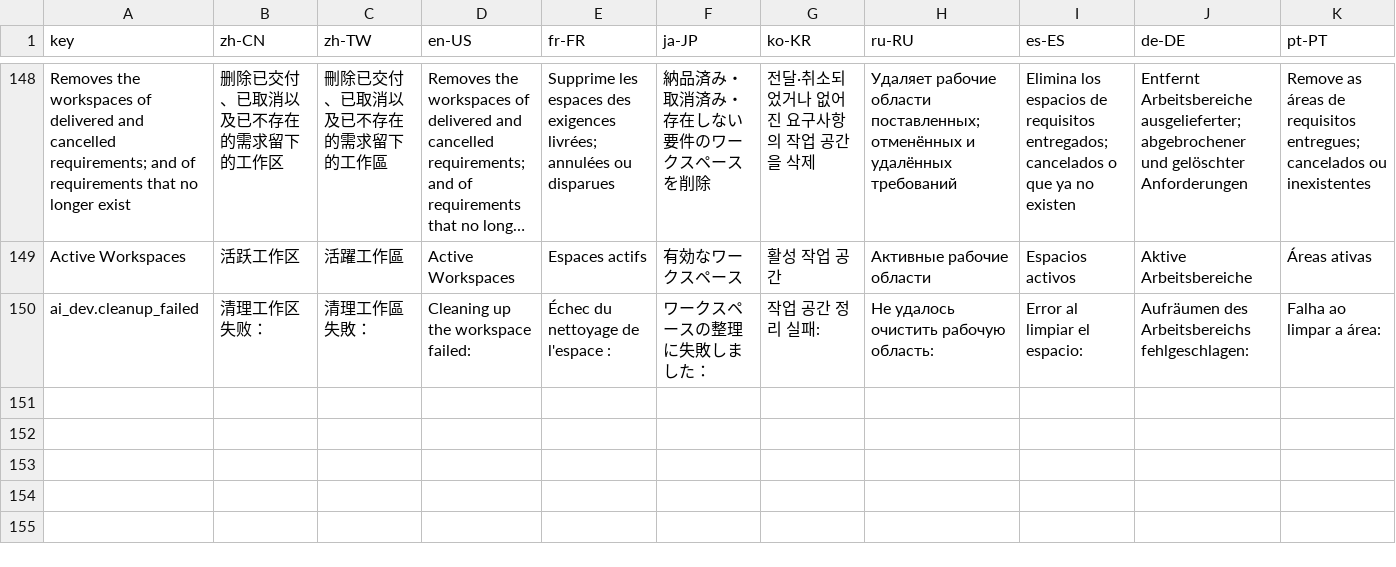
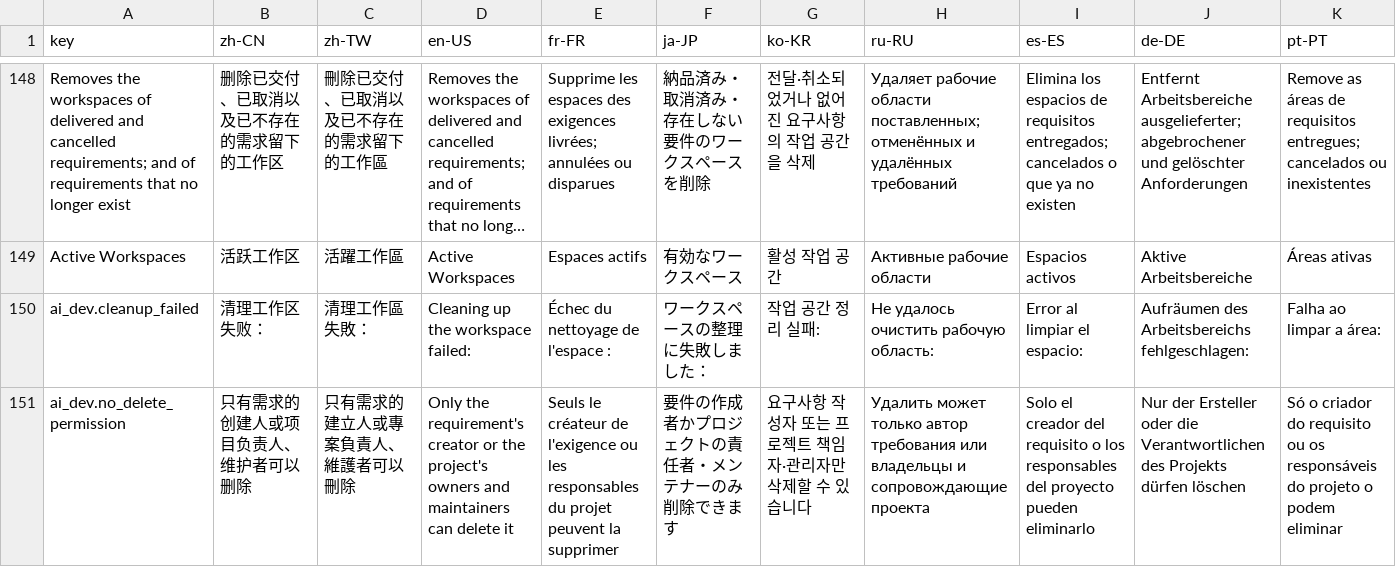
Before and after one commit to erupts/erupt, a CSV file: erupt-ai/erupt-ai-dev/src/main/resources/i18n/erupt-ai-dev.i18n.csv, drawn as a sheet; only a part is shown, gaps mark what is left out; long unchanged cells end in …; rows hold the shown columns only; the diff names each change by its address in the sheet, - before the commit and + after, or states it on an @@ line.

```diff
--- a/erupt-ai/erupt-ai-dev/src/main/resources/i18n/erupt-ai-dev.i18n.csv
+++ b/erupt-ai/erupt-ai-dev/src/main/resources/i18n/erupt-ai-dev.i18n.csv
+row 151: ai_dev.no_delete_permission | 只有需求的创建人或项目负责人、维护者可以删除 | 只有需求的建立人或專案負責人、維護者可以刪除 | Only the requirement's creator or the project's owners and maintainers can delete it | Seuls le créateur de l'exigence ou les responsables du projet peuvent la supprimer | 要件の作成者かプロジェクトの責任者・メンテナーのみ削除できます | 요구사항 작성자 또는 프로젝트 책임자·관리자만 삭제할 수 있습니다 | Удалить может только автор требования или владельцы и сопровождающие проекта | Solo el creador del requisito o los responsables del proyecto pueden eliminarlo | Nur der Ersteller oder die Verantwortlichen des Projekts dürfen löschen | Só o criador do requisito ou os responsáveis do projeto o podem eliminar
```
Also changed, not shown: 3 other files.
